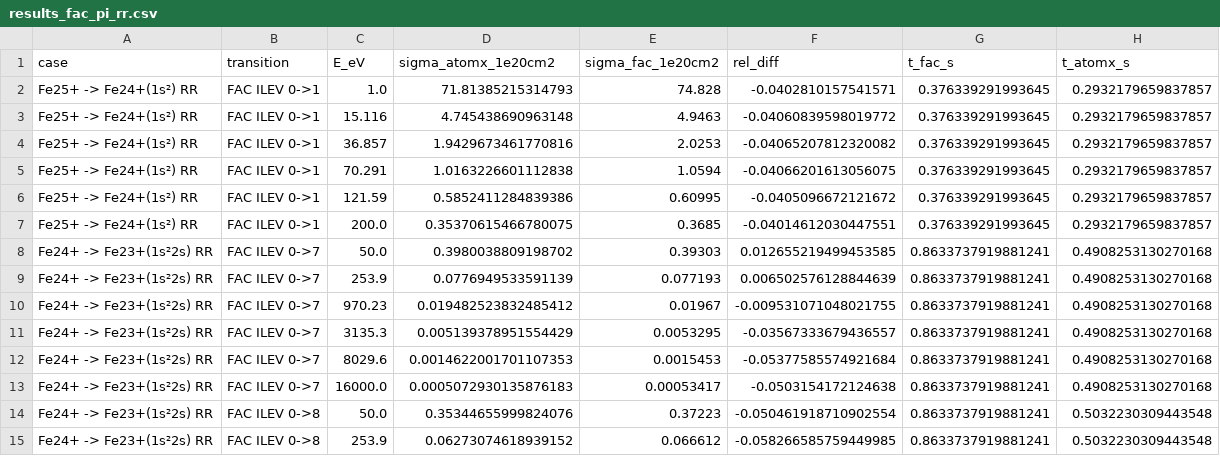
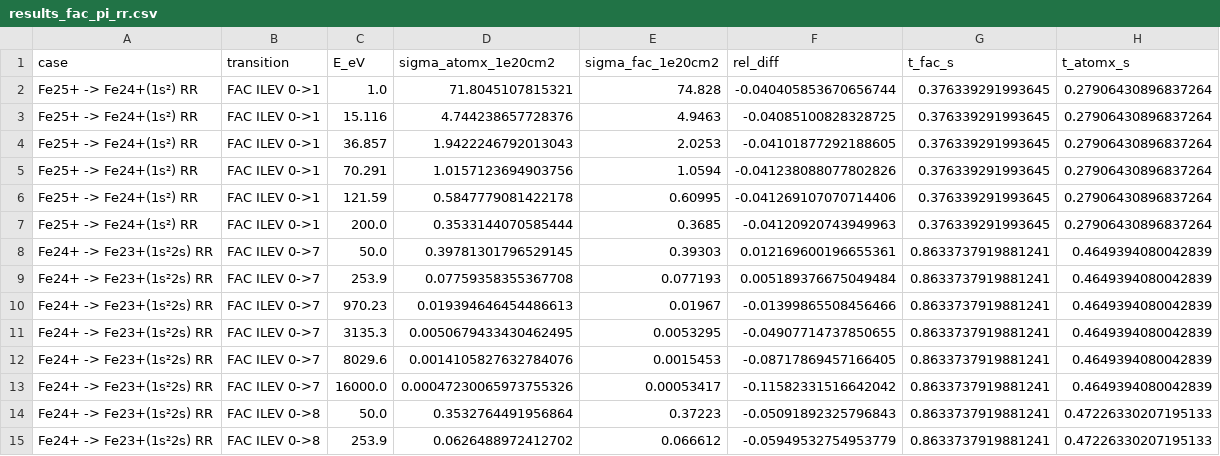
Before and after one commit to zezhong-zhang/atomx, a CSV file: benchmarks/results_fac_pi_rr.csv, drawn as a sheet; only a part is shown; the diff covers the shown part only.

```diff
--- a/benchmarks/results_fac_pi_rr.csv
+++ b/benchmarks/results_fac_pi_rr.csv
@@ -1,15 +1,15 @@
 case,transition,E_eV,sigma_atomx_1e20cm2,sigma_fac_1e20cm2,rel_diff,t_fac_s,t_atomx_s
-Fe25+ -> Fe24+(1s²) RR,FAC ILEV 0->1,1.0,71.81385215314793,74.828,-0.0402810157541571,0.376339291993645,0.2932179659837857
-Fe25+ -> Fe24+(1s²) RR,FAC ILEV 0->1,15.116,4.745438690963148,4.9463,-0.04060839598019772,0.376339291993645,0.2932179659837857
-Fe25+ -> Fe24+(1s²) RR,FAC ILEV 0->1,36.857,1.9429673461770816,2.0253,-0.04065207812320082,0.376339291993645,0.2932179659837857
-Fe25+ -> Fe24+(1s²) RR,FAC ILEV 0->1,70.291,1.0163226601112838,1.0594,-0.04066201613056075,0.376339291993645,0.2932179659837857
-Fe25+ -> Fe24+(1s²) RR,FAC ILEV 0->1,121.59,0.5852411284839386,0.60995,-0.0405096672121672,0.376339291993645,0.2932179659837857
-Fe25+ -> Fe24+(1s²) RR,FAC ILEV 0->1,200.0,0.35370615466780075,0.3685,-0.04014612030447551,0.376339291993645,0.2932179659837857
-Fe24+ -> Fe23+(1s²2s) RR,FAC ILEV 0->7,50.0,0.3980038809198702,0.39303,0.012655219499453585,0.8633737919881241,0.4908253130270168
-Fe24+ -> Fe23+(1s²2s) RR,FAC ILEV 0->7,253.9,0.0776949533591139,0.077193,0.006502576128844639,0.8633737919881241,0.4908253130270168
-Fe24+ -> Fe23+(1s²2s) RR,FAC ILEV 0->7,970.23,0.019482523832485412,0.01967,-0.009531071048021755,0.8633737919881241,0.4908253130270168
-Fe24+ -> Fe23+(1s²2s) RR,FAC ILEV 0->7,3135.3,0.005139378951554429,0.0053295,-0.03567333679436557,0.8633737919881241,0.4908253130270168
-Fe24+ -> Fe23+(1s²2s) RR,FAC ILEV 0->7,8029.6,0.0014622001701107353,0.0015453,-0.05377585574921684,0.8633737919881241,0.4908253130270168
-Fe24+ -> Fe23+(1s²2s) RR,FAC ILEV 0->7,16000.0,0.0005072930135876183,0.00053417,-0.0503154172124638,0.8633737919881241,0.4908253130270168
-Fe24+ -> Fe23+(1s²2s) RR,FAC ILEV 0->8,50.0,0.35344655999824076,0.37223,-0.050461918710902554,0.8633737919881241,0.5032230309443548
-Fe24+ -> Fe23+(1s²2s) RR,FAC ILEV 0->8,253.9,0.06273074618939152,0.066612,-0.058266585759449985,0.8633737919881241,0.5032230309443548
+Fe25+ -> Fe24+(1s²) RR,FAC ILEV 0->1,1.0,71.8045107815321,74.828,-0.040405853670656744,0.376339291993645,0.27906430896837264
+Fe25+ -> Fe24+(1s²) RR,FAC ILEV 0->1,15.116,4.744238657728376,4.9463,-0.04085100828328725,0.376339291993645,0.27906430896837264
+Fe25+ -> Fe24+(1s²) RR,FAC ILEV 0->1,36.857,1.9422246792013043,2.0253,-0.04101877292188605,0.376339291993645,0.27906430896837264
+Fe25+ -> Fe24+(1s²) RR,FAC ILEV 0->1,70.291,1.0157123694903756,1.0594,-0.041238088077802826,0.376339291993645,0.27906430896837264
+Fe25+ -> Fe24+(1s²) RR,FAC ILEV 0->1,121.59,0.5847779081422178,0.60995,-0.041269107070714406,0.376339291993645,0.27906430896837264
+Fe25+ -> Fe24+(1s²) RR,FAC ILEV 0->1,200.0,0.3533144070585444,0.3685,-0.04120920743949963,0.376339291993645,0.27906430896837264
+Fe24+ -> Fe23+(1s²2s) RR,FAC ILEV 0->7,50.0,0.39781301796529145,0.39303,0.012169600196655361,0.8633737919881241,0.4649394080042839
+Fe24+ -> Fe23+(1s²2s) RR,FAC ILEV 0->7,253.9,0.07759358355367708,0.077193,0.005189376675049484,0.8633737919881241,0.4649394080042839
+Fe24+ -> Fe23+(1s²2s) RR,FAC ILEV 0->7,970.23,0.019394646454486613,0.01967,-0.01399865508456466,0.8633737919881241,0.4649394080042839
+Fe24+ -> Fe23+(1s²2s) RR,FAC ILEV 0->7,3135.3,0.0050679433430462495,0.0053295,-0.04907714737850655,0.8633737919881241,0.4649394080042839
+Fe24+ -> Fe23+(1s²2s) RR,FAC ILEV 0->7,8029.6,0.0014105827632784076,0.0015453,-0.08717869457166405,0.8633737919881241,0.4649394080042839
+Fe24+ -> Fe23+(1s²2s) RR,FAC ILEV 0->7,16000.0,0.00047230065973755326,0.00053417,-0.11582331516642042,0.8633737919881241,0.4649394080042839
+Fe24+ -> Fe23+(1s²2s) RR,FAC ILEV 0->8,50.0,0.3532764491956864,0.37223,-0.05091892325796843,0.8633737919881241,0.47226330207195133
+Fe24+ -> Fe23+(1s²2s) RR,FAC ILEV 0->8,253.9,0.0626488972412702,0.066612,-0.05949532754953779,0.8633737919881241,0.47226330207195133
```
Also changed, not shown: 30 edited cells elsewhere in this file, benchmarks/results_fac_dr.csv, benchmarks/results_fac_dw_eii.csv, 9 other files.
